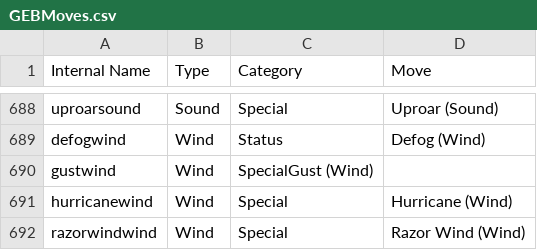
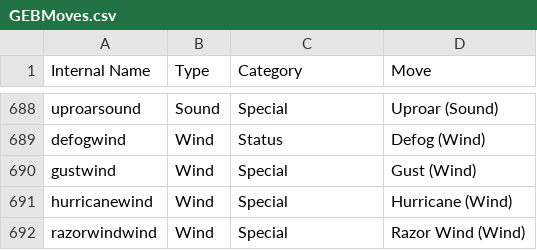
Before and after one commit to Dragomordor/SimpleTMs, a CSV file: utilityscripts/GEBMoves.csv, drawn as a sheet; only a part is shown, gaps mark what is left out.

Commit message:
syntax-

```diff
--- a/utilityscripts/GEBMoves.csv
+++ b/utilityscripts/GEBMoves.csv
@@ -689,3 +689,3 @@ uproarsound,Sound,Special,Uproar (Sound)
 defogwind,Wind,Status,Defog (Wind)
-gustwind,Wind,SpecialGust (Wind)
+gustwind,Wind,Special,Gust (Wind)
 hurricanewind,Wind,Special,Hurricane (Wind)
```
